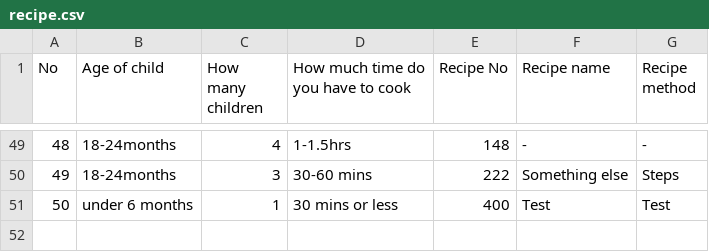
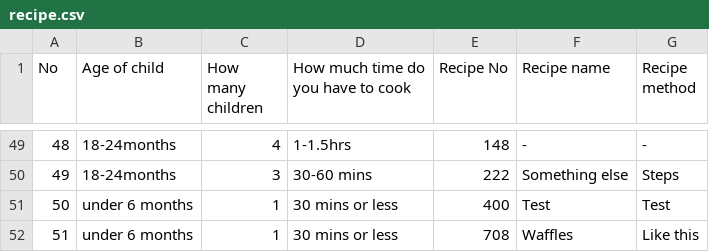
Before and after one commit to yops320/T1A3-Terminal-App, a CSV file: recipe.csv, drawn as a sheet; only a part is shown, gaps mark what is left out.

Commit message:
recipestrings

```diff
--- a/recipe.csv
+++ b/recipe.csv
@@ -51 +51,2 @@ No,Age of child,How many children,How much time do you have to cook,Recipe No,Re
 50,under 6 months,1,30 mins or less,400,Test,Test
+51,under 6 months,1,30 mins or less,708,Waffles,Like this
```
Also changed, not shown: 1 other file.
